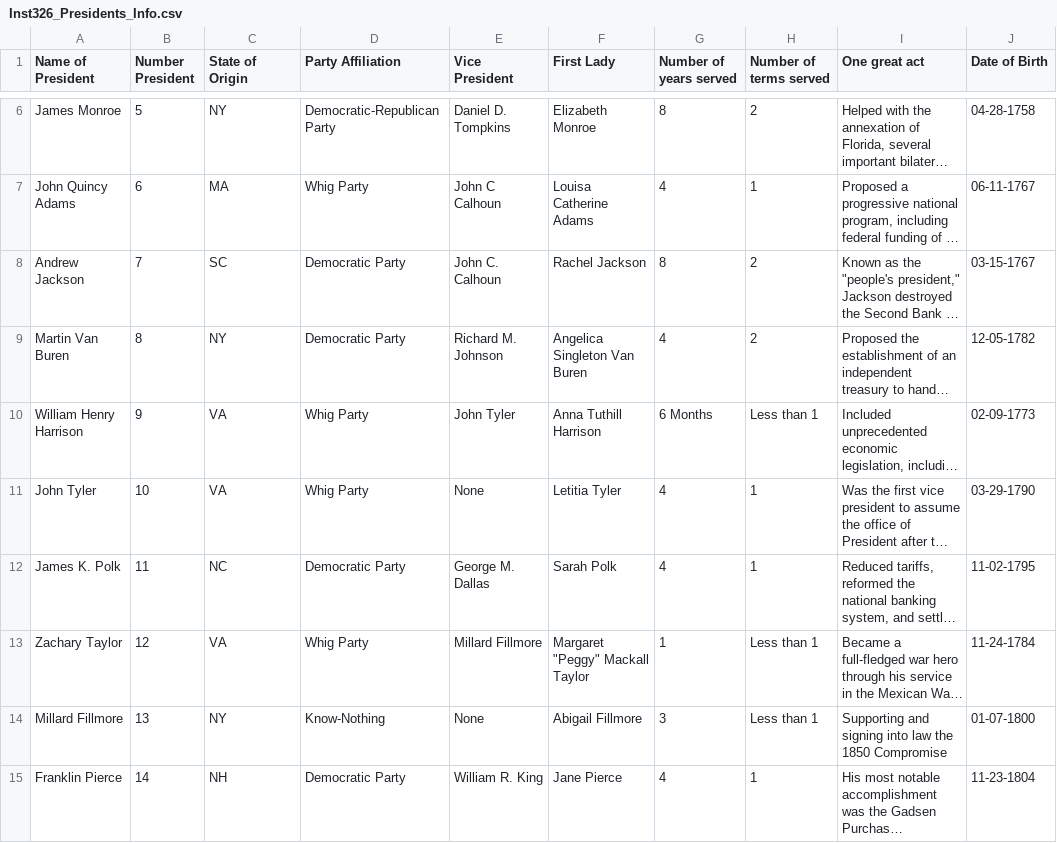
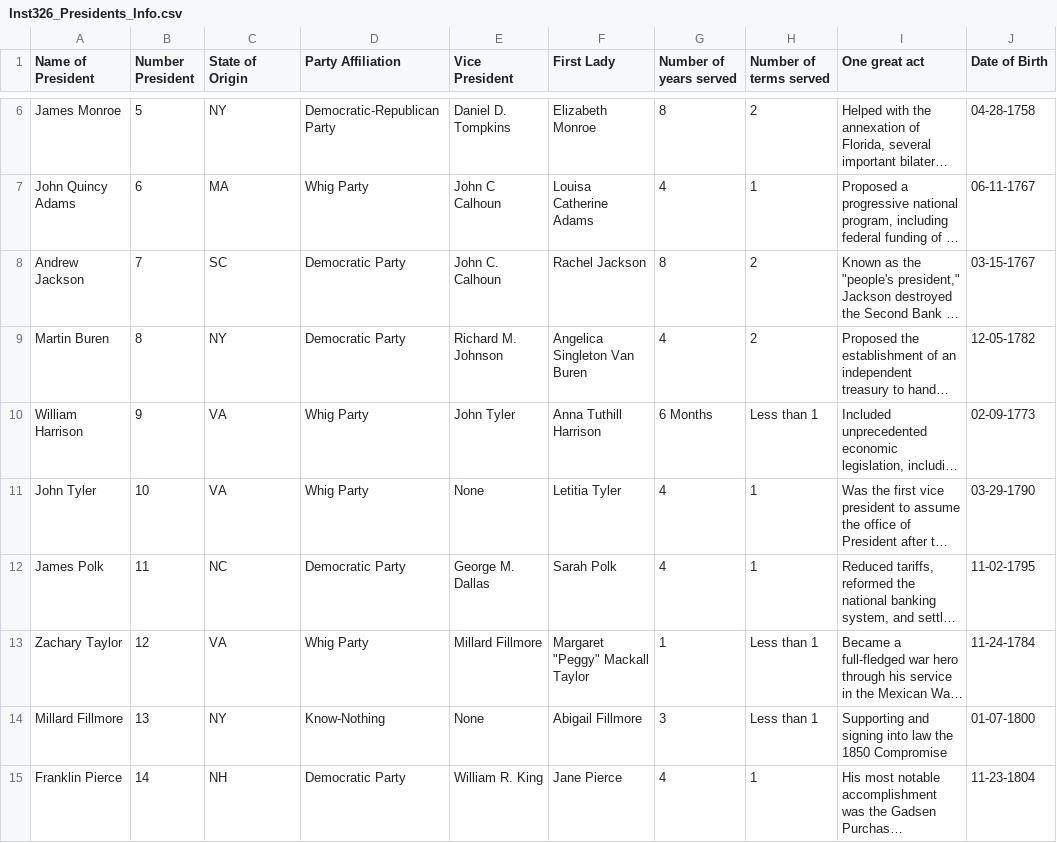
Before and after one commit to loranikasharma/INST326, a CSV file: Inst326_Presidents_Info.csv, drawn as a sheet; only a part is shown, gaps mark what is left out; long unchanged cells end in …; the diff covers the shown part only; the diff names each change by its address in the sheet, - before the commit and + after, or states it on an @@ line.

```diff
--- a/Inst326_Presidents_Info.csv
+++ b/Inst326_Presidents_Info.csv
-A9 (Name of President): Martin Van Buren
+A9 (Name of President): Martin Buren
-A10 (Name of President): William Henry Harrison
+A10 (Name of President): William Harrison
-A12 (Name of President): James K. Polk
+A12 (Name of President): James Polk
```
Also changed, not shown: 17 edited cells elsewhere in this file.
